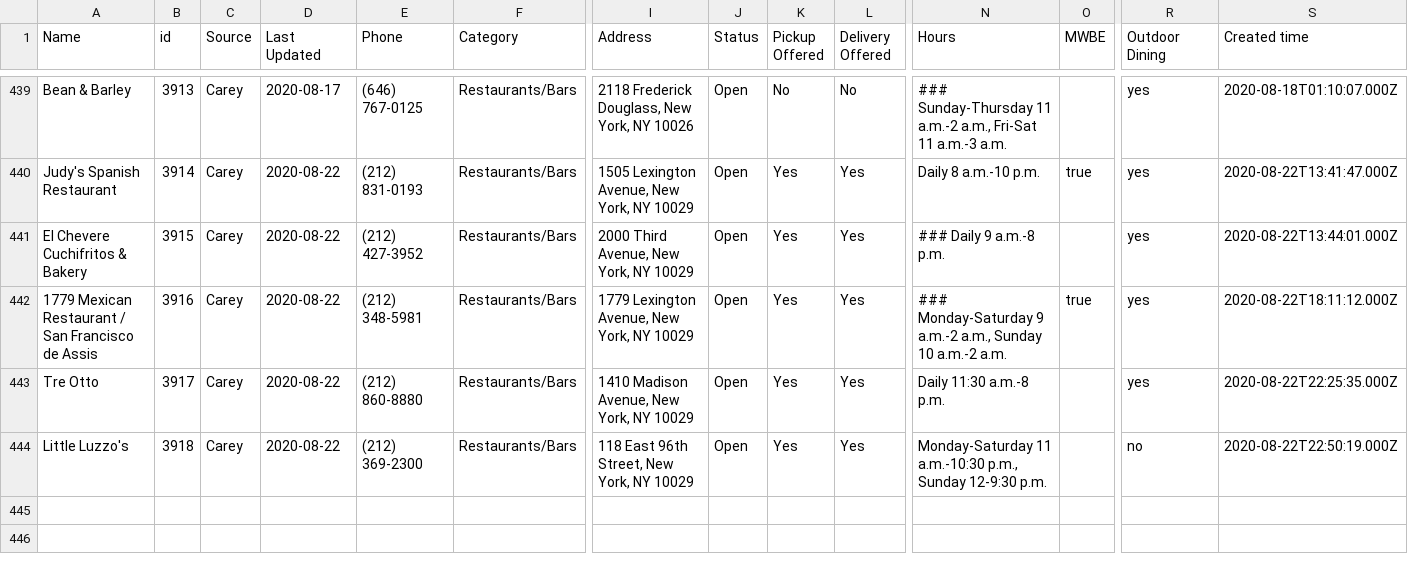
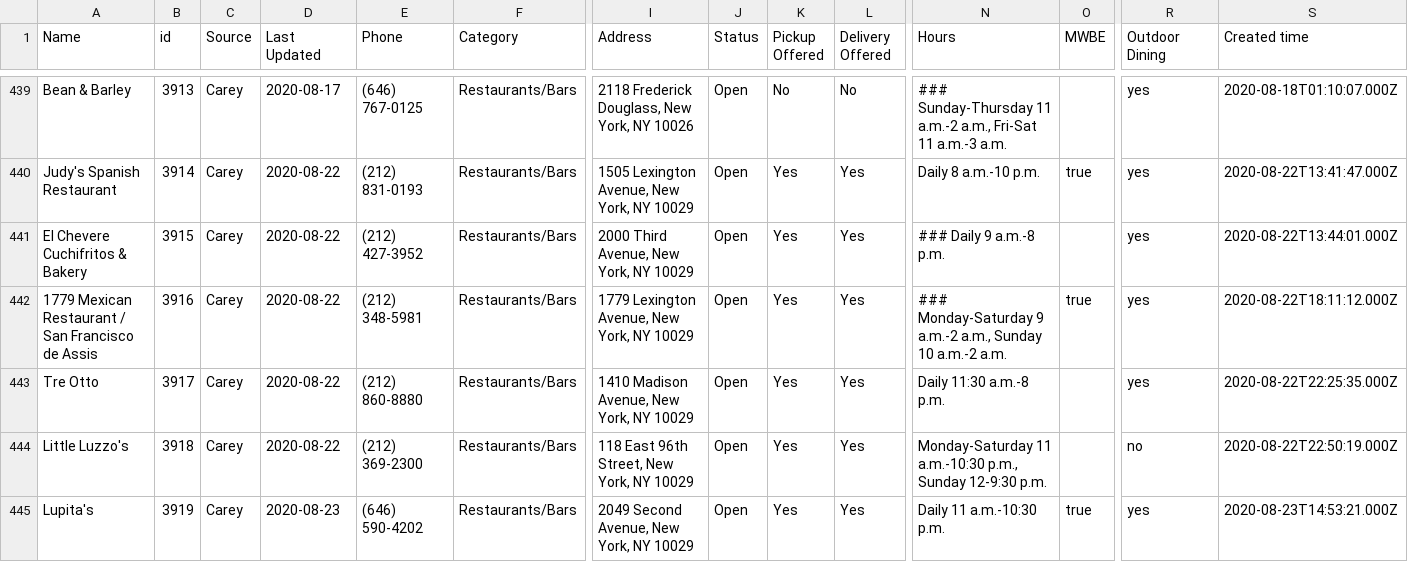
Before and after one commit to zhik/whos-open-uptowngrandcentral, a CSV file: data/rows.csv, drawn as a sheet; only a part is shown, gaps mark what is left out; rows hold the shown columns only; the diff covers the shown part only; the diff names each change by its address in the sheet, - before the commit and + after, or states it on an @@ line.

Commit message:
Update rows.csv

```diff
--- a/data/rows.csv
+++ b/data/rows.csv
+row 445: Lupita's | 3919 | Carey | 2020-08-23 | (646) 590-4202 | Restaurants/Bars | 2049 Second Avenue, New York, NY 10029 | Open | Yes | Yes | Daily 11 a.m.-10:30 p.m. | true | yes | 2020-08-23T14:53:21.000Z
```
Also changed, not shown: 1 added row and 5 edited cells elsewhere in this file.
